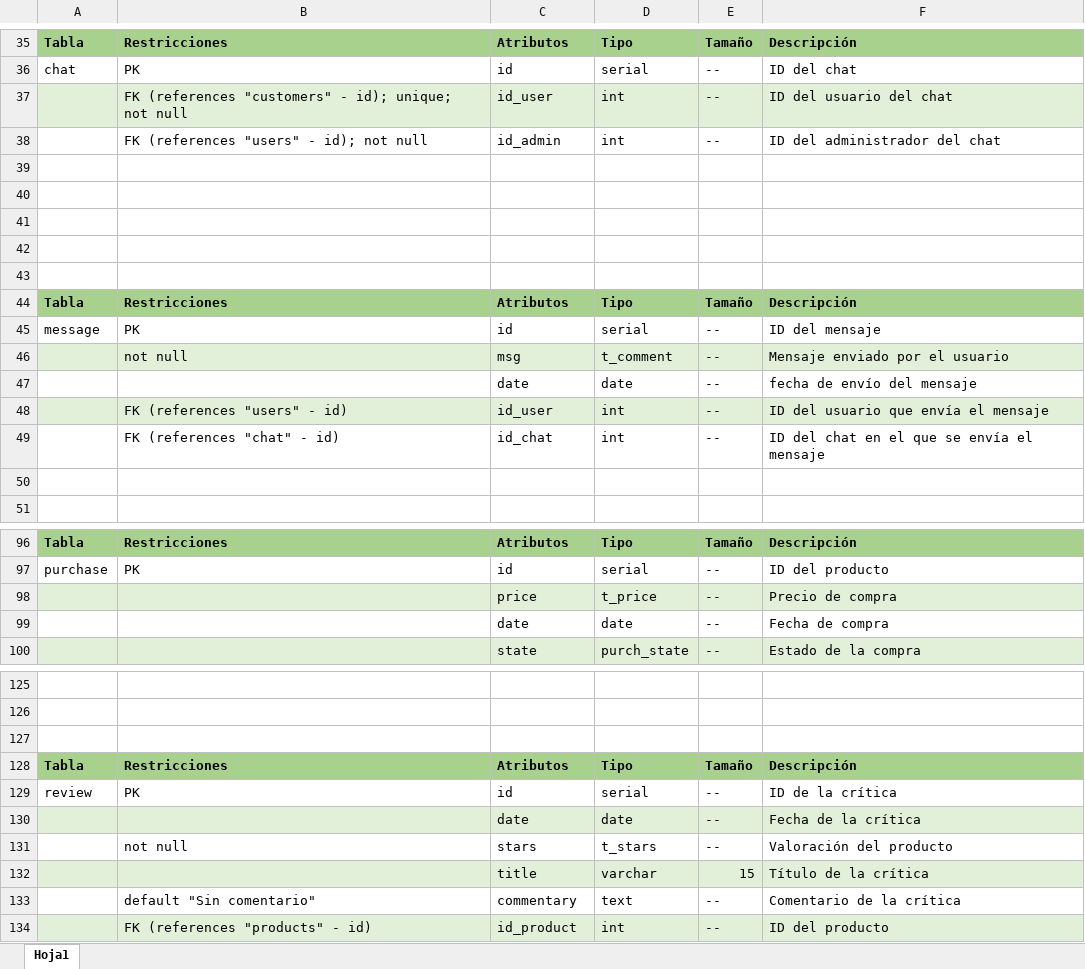
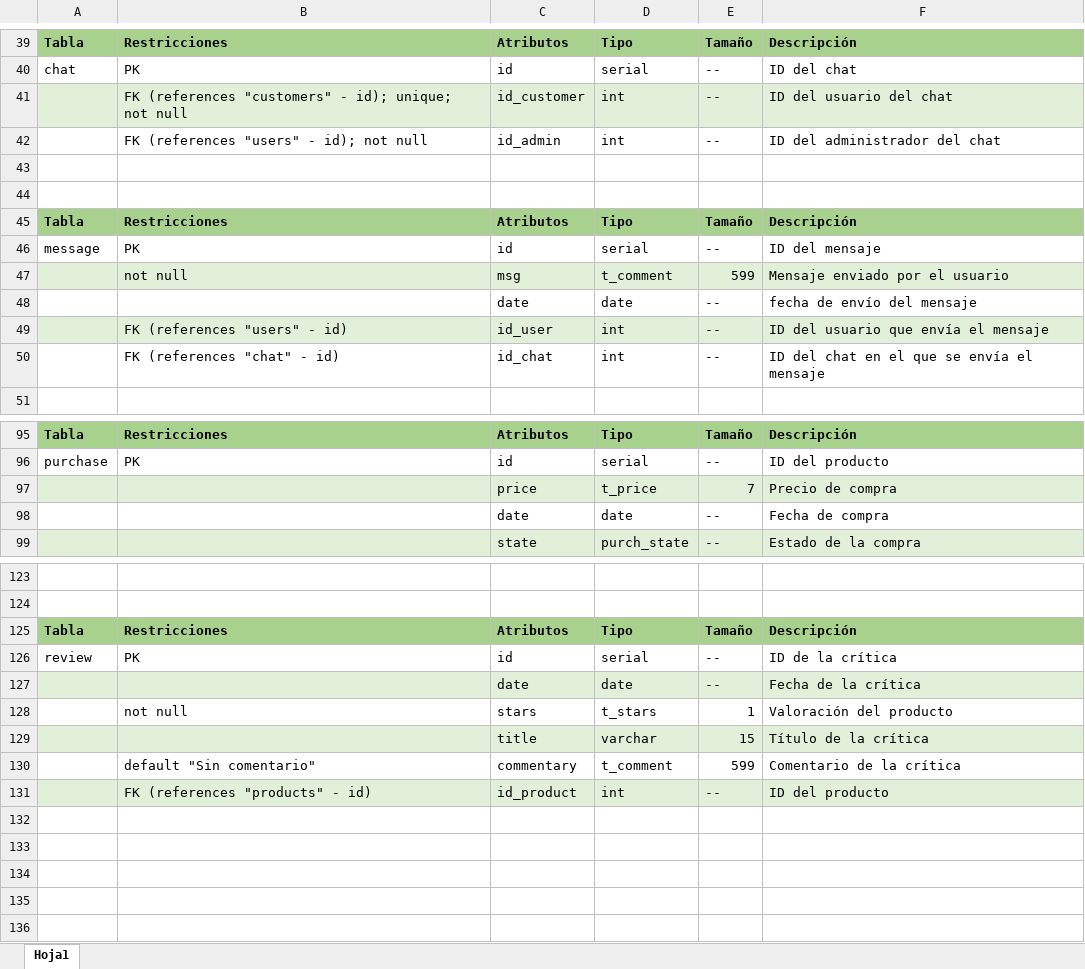
Before and after one commit to NicolasRuiz99/tpfinal-basesdedatos, an Excel workbook: Diccionario de datos.xlsx, sheet Hoja1, drawn as a sheet; only a part is shown, gaps mark what is left out; values as stored, in another font and other column widths than the file's, no borders; removed rows and columns are numbered as before the commit, all else as after; the diff covers the shown part only; the diff names each change by its address in the sheet, - before the commit and + after, or states it on an @@ line.

```diff
--- a/Diccionario de datos.xlsx (sheet Hoja1)
+++ b/Diccionario de datos.xlsx (sheet Hoja1)
-C41: id_user
+C41: id_customer
-row 39: (empty)
-row 40: (empty)
-row 41: (empty)
-E47: --
+E47: 599
-row 50: (empty)
-E97: --
+E97: 7
-row 127: (empty)
-E128: --
+E128: 1
-D130: text
+D130: t_comment
-E130: --
+E130: 599
```
Also changed, not shown: 4 added rows, 2 removed rows, 17 edited cells and cell formats elsewhere in this sheet, 4 other files.
